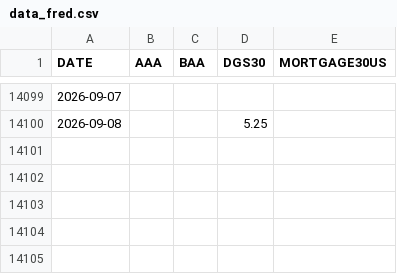
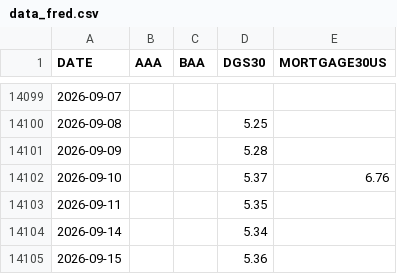
Before and after one commit to louis-olive/teaching_Python, a CSV file: data/data_fred.csv, drawn as a sheet; only a part is shown, gaps mark what is left out; the diff names each change by its address in the sheet, - before the commit and + after, or states it on an @@ line.

```diff
--- a/data/data_fred.csv
+++ b/data/data_fred.csv
+row 14101: 2026-09-09 |  |  | 5.28
+row 14102: 2026-09-10 |  |  | 5.37 | 6.76
+row 14103: 2026-09-11 |  |  | 5.35
+row 14104: 2026-09-14 |  |  | 5.34
+row 14105: 2026-09-15 |  |  | 5.36
```
Also changed, not shown: 5 other files.
